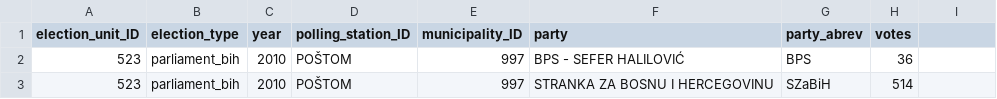
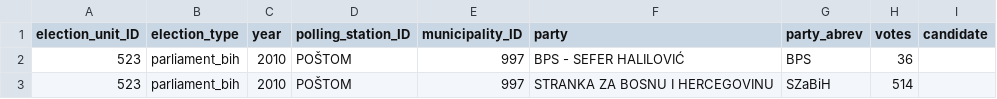
Before and after one commit to Zastone/electionsBiH, a CSV file: Cleaned Data/Results/post_absent_confirmed_2010.csv, drawn as a sheet; only a part is shown; the diff names each change by its address in the sheet, - before the commit and + after, or states it on an @@ line.

Commit message:
Import data from post_absent_confirmed_2010.csv.

```diff
--- a/Cleaned Data/Results/post_absent_confirmed_2010.csv
+++ b/Cleaned Data/Results/post_absent_confirmed_2010.csv
-I1: (empty)
+I1: candidate
```
Also changed, not shown: 1 other file.
